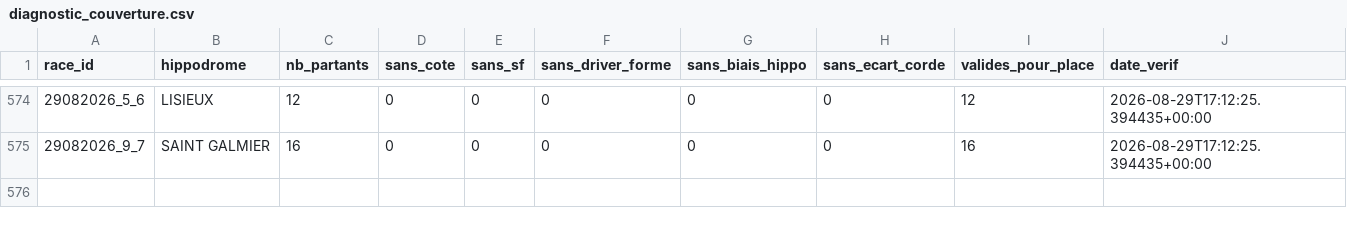
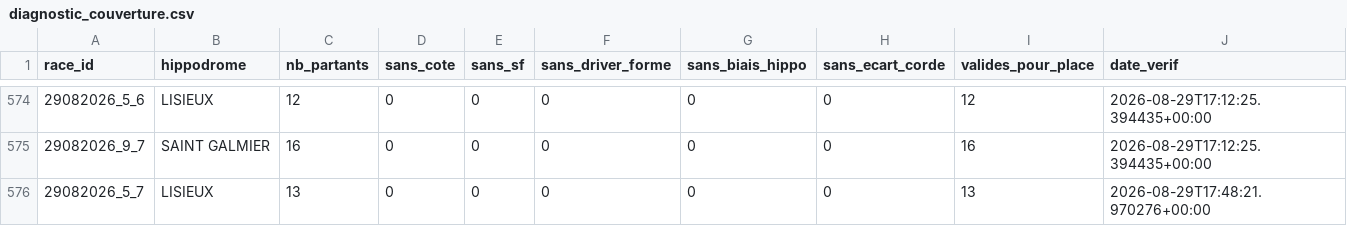
Before and after one commit to Falcon78ux/pmu-paper-trading, a CSV file: diagnostic_couverture.csv, drawn as a sheet; only a part is shown, gaps mark what is left out.

```diff
--- a/diagnostic_couverture.csv
+++ b/diagnostic_couverture.csv
@@ -575 +575,2 @@ race_id,hippodrome,nb_partants,sans_cote,sans_sf,sans_driver_forme,sans_biais_hi
 29082026_9_7,SAINT GALMIER,16,0,0,0,0,0,16,2026-08-29T17:12:25.394435+00:00
+29082026_5_7,LISIEUX,13,0,0,0,0,0,13,2026-08-29T17:48:21.970276+00:00
```
Also changed, not shown: 13 other files.
